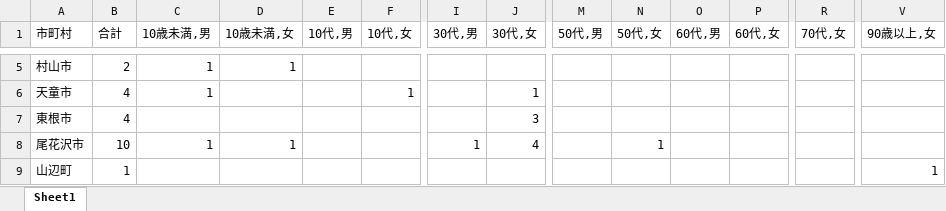
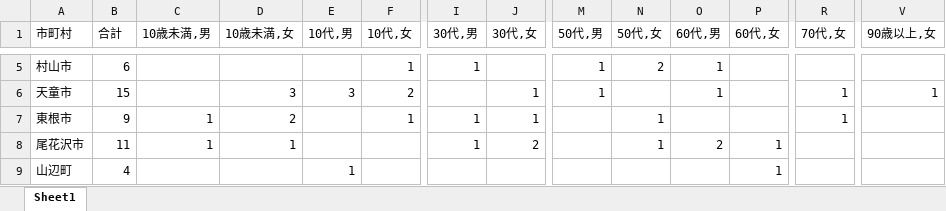
Before and after one commit to satorukadowaki/covid19-yamagata, an Excel workbook: app/master_data/excel/yamagata_covid.xlsx, sheet Sheet1, drawn as a sheet; only a part is shown, gaps mark what is left out; values as stored, in another font and other column widths than the file's, no borders; the diff covers the shown part only; the diff names each change by its address in the sheet, - before the commit and + after, or states it on an @@ line.

```diff
--- a/app/master_data/excel/yamagata_covid.xlsx (sheet Sheet1)
+++ b/app/master_data/excel/yamagata_covid.xlsx (sheet Sheet1)
-B5 (合計): 2
+B5 (合計): 6
-C5:C6 (10歳未満,男): 1
+C5:C6 (10歳未満,男): (empty)
-D5 (10歳未満,女): 1
+D5 (10歳未満,女): (empty)
-F5 (10代,女): (empty)
+F5 (10代,女): 1
-I5 (30代,男): (empty)
+I5 (30代,男): 1
-M5:M6 (50代,男): (empty)
+M5:M6 (50代,男): 1
-N5 (50代,女): (empty)
+N5 (50代,女): 2
-O5:O6 (60代,男): (empty)
+O5:O6 (60代,男): 1
-B6 (合計): 4
+B6 (合計): 15
-D6 (10歳未満,女): (empty)
+D6 (10歳未満,女): 3
-E6 (10代,男): (empty)
+E6 (10代,男): 3
-F6 (10代,女): 1
+F6 (10代,女): 2
-R6:R7 (70代,女): (empty)
+R6:R7 (70代,女): 1
-V6 (90歳以上,女): (empty)
+V6 (90歳以上,女): 1
-B7 (合計): 4
+B7 (合計): 9
-C7 (10歳未満,男): (empty)
+C7 (10歳未満,男): 1
-D7 (10歳未満,女): (empty)
+D7 (10歳未満,女): 2
-F7 (10代,女): (empty)
+F7 (10代,女): 1
-I7 (30代,男): (empty)
+I7 (30代,男): 1
-J7 (30代,女): 3
+J7 (30代,女): 1
-N7 (50代,女): (empty)
+N7 (50代,女): 1
-B8 (合計): 10
+B8 (合計): 11
-J8 (30代,女): 4
+J8 (30代,女): 2
-O8 (60代,男): (empty)
+O8 (60代,男): 2
-P8:P9 (60代,女): (empty)
+P8:P9 (60代,女): 1
-B9 (合計): 1
+B9 (合計): 4
-E9 (10代,男): (empty)
+E9 (10代,男): 1
-V9 (90歳以上,女): 1
+V9 (90歳以上,女): (empty)
```
Also changed, not shown: 147 edited cells elsewhere in this sheet, 29 other files.
